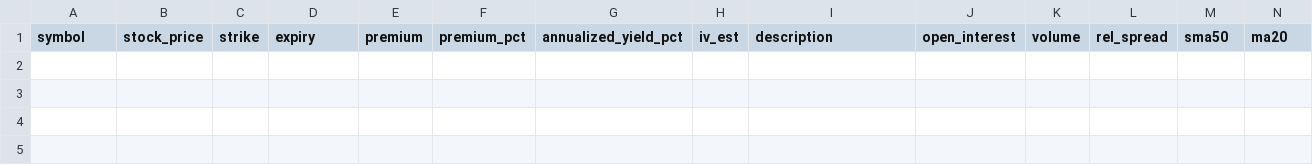
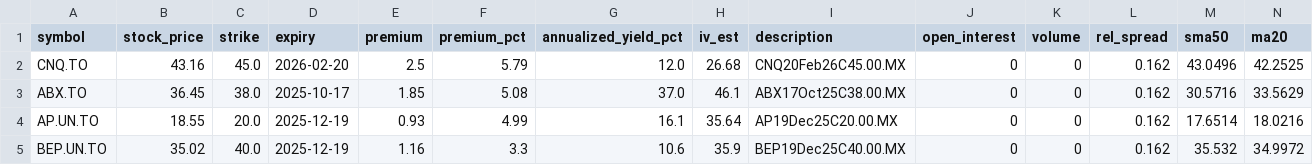
Before and after one commit to mingchen112001-crypto/csv-dashboard, a CSV file: data/best_option.csv, drawn as a sheet; only a part is shown; rows hold the shown columns only; the diff names each change by its address in the sheet, - before the commit and + after, or states it on an @@ line.

```diff
--- a/data/best_option.csv
+++ b/data/best_option.csv
+row 2: CNQ.TO | 43.16 | 45.0 | 2026-02-20 | 2.5 | 5.79 | 12.0 | 26.68 | CNQ20Feb26C45.00.MX | 0 | 0 | 0.162 | 43.0496 | 42.2525
+row 3: ABX.TO | 36.45 | 38.0 | 2025-10-17 | 1.85 | 5.08 | 37.0 | 46.1 | ABX17Oct25C38.00.MX | 0 | 0 | 0.162 | 30.5716 | 33.5629
+row 4: AP.UN.TO | 18.55 | 20.0 | 2025-12-19 | 0.93 | 4.99 | 16.1 | 35.64 | AP19Dec25C20.00.MX | 0 | 0 | 0.162 | 17.6514 | 18.0216
+row 5: BEP.UN.TO | 35.02 | 40.0 | 2025-12-19 | 1.16 | 3.3 | 10.6 | 35.9 | BEP19Dec25C40.00.MX | 0 | 0 | 0.162 | 35.532 | 34.9972
```
Also changed, not shown: data/best_put.csv.
